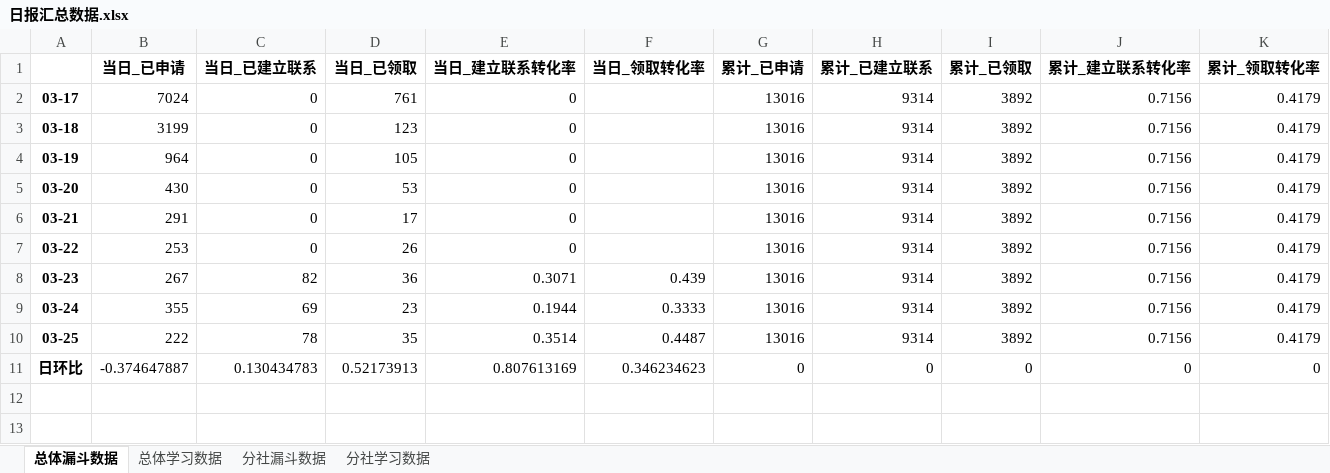
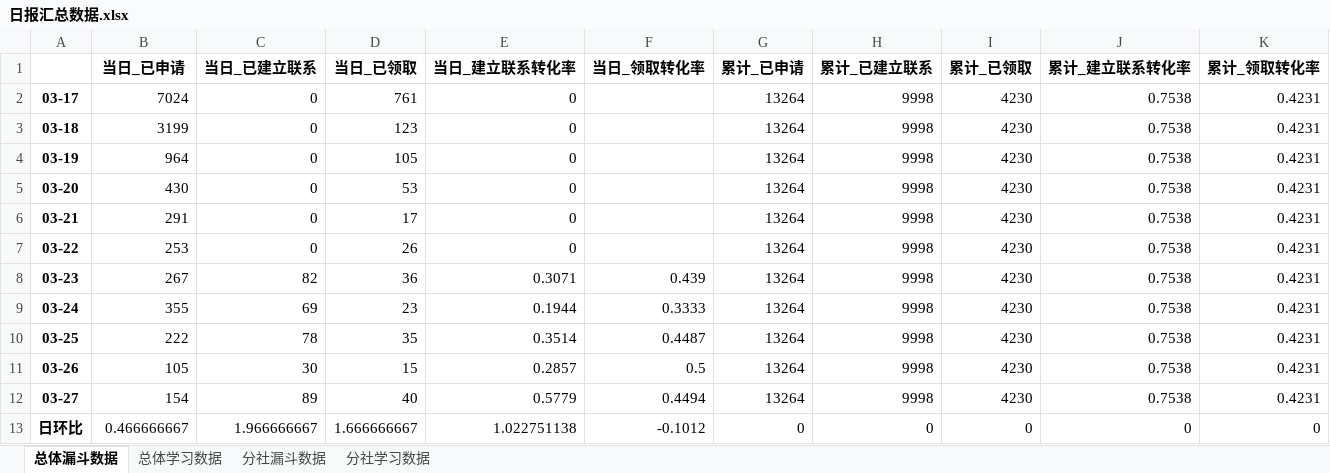
Before and after one commit to BestJoker/pandasDemo, an Excel workbook: data/日报汇总数据.xlsx, sheet 总体漏斗数据, drawn as a sheet; values as stored, in another font and other column widths than the file's, no borders; addresses are those after the commit; the diff names each change by its address in the sheet, - before the commit and + after, or states it on an @@ line.

```diff
--- a/data/日报汇总数据.xlsx (sheet 总体漏斗数据)
+++ b/data/日报汇总数据.xlsx (sheet 总体漏斗数据)
-G2:G10 (累计_已申请): 13016
+G2:G10 (累计_已申请): 13264
-H2:H10 (累计_已建立联系): 9314
+H2:H10 (累计_已建立联系): 9998
-I2:I10 (累计_已领取): 3892
+I2:I10 (累计_已领取): 4230
-J2:J10 (累计_建立联系转化率): 0.7156
+J2:J10 (累计_建立联系转化率): 0.7538
-K2:K10 (累计_领取转化率): 0.4179
+K2:K10 (累计_领取转化率): 0.4231
+row 11: 03-26 | 105 | 30 | 15 | 0.2857 | 0.5 | 13264 | 9998 | 4230 | 0.7538 | 0.4231
+row 12: 03-27 | 154 | 89 | 40 | 0.5779 | 0.4494 | 13264 | 9998 | 4230 | 0.7538 | 0.4231
-B13 (当日_已申请): -0.374647887
+B13 (当日_已申请): 0.466666667
-C13 (当日_已建立联系): 0.130434783
+C13 (当日_已建立联系): 1.966666667
-D13 (当日_已领取): 0.52173913
+D13 (当日_已领取): 1.666666667
-E13 (当日_建立联系转化率): 0.807613169
+E13 (当日_建立联系转化率): 1.022751138
-F13 (当日_领取转化率): 0.346234623
+F13 (当日_领取转化率): -0.1012
```
Also changed, not shown: sheet 分社学习数据, sheet 分社漏斗数据, sheet 总体学习数据, data/学习数据.xlsx, data/漏斗数据.xlsx, 4 other files.
